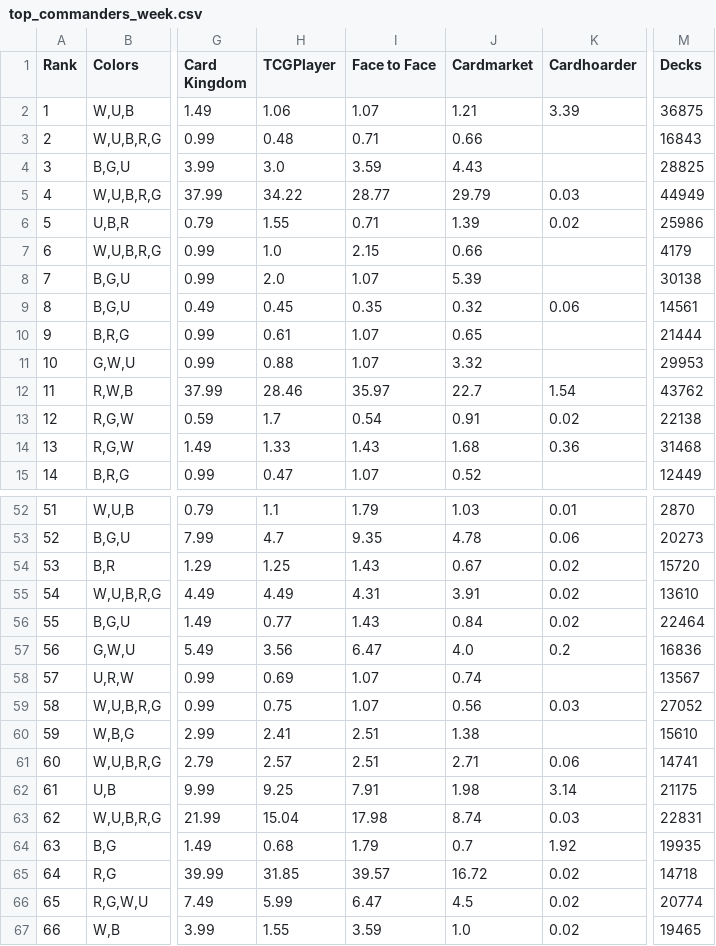
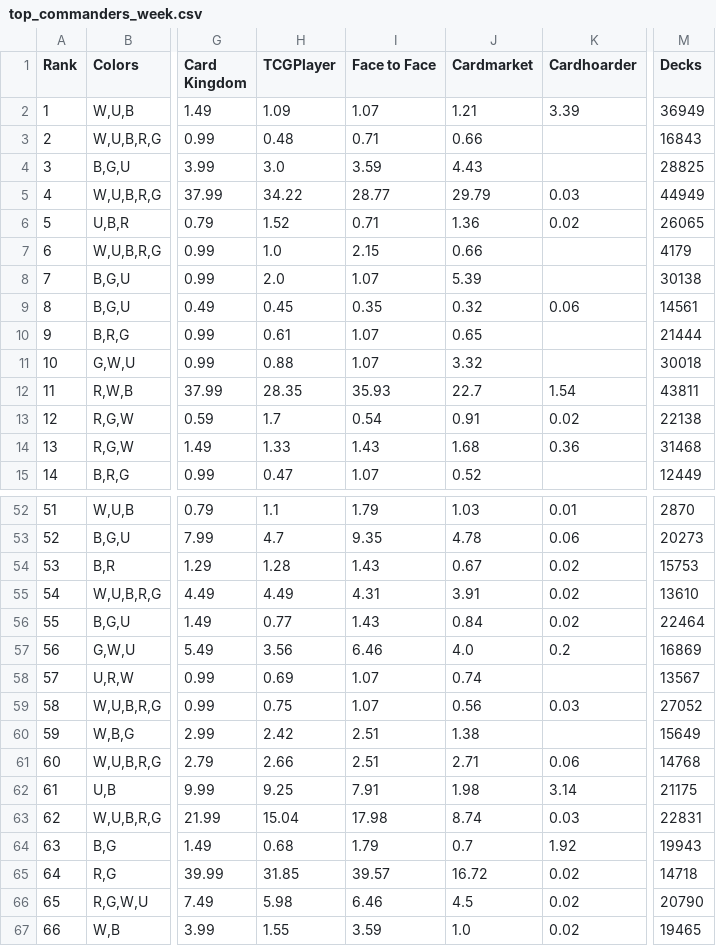
Before and after one commit to EDHRandomizer/EDHRandomizer.github.io, a CSV file: docs/data/top_commanders_week.csv, drawn as a sheet; only a part is shown, gaps mark what is left out; the diff covers the shown part only; the diff names each change by its address in the sheet, - before the commit and + after, or states it on an @@ line.

```diff
--- a/docs/data/top_commanders_week.csv
+++ b/docs/data/top_commanders_week.csv
-H2 (TCGPlayer): 1.06
+H2 (TCGPlayer): 1.09
-M2 (Decks): 36875
+M2 (Decks): 36949
-H6 (TCGPlayer): 1.55
+H6 (TCGPlayer): 1.52
-J6 (Cardmarket): 1.39
+J6 (Cardmarket): 1.36
-M6 (Decks): 25986
+M6 (Decks): 26065
-M11 (Decks): 29953
+M11 (Decks): 30018
-H12 (TCGPlayer): 28.46
+H12 (TCGPlayer): 28.35
-I12 (Face to Face): 35.97
+I12 (Face to Face): 35.93
-M12 (Decks): 43762
+M12 (Decks): 43811
-H54 (TCGPlayer): 1.25
+H54 (TCGPlayer): 1.28
-M54 (Decks): 15720
+M54 (Decks): 15753
-I57 (Face to Face): 6.47
+I57 (Face to Face): 6.46
-M57 (Decks): 16836
+M57 (Decks): 16869
-H60 (TCGPlayer): 2.41
+H60 (TCGPlayer): 2.42
-M60 (Decks): 15610
+M60 (Decks): 15649
-H61 (TCGPlayer): 2.57
+H61 (TCGPlayer): 2.66
-M61 (Decks): 14741
+M61 (Decks): 14768
-M64 (Decks): 19935
+M64 (Decks): 19943
-H66 (TCGPlayer): 5.99
+H66 (TCGPlayer): 5.98
-I66 (Face to Face): 6.47
+I66 (Face to Face): 6.46
-M66 (Decks): 20774
+M66 (Decks): 20790
```
Also changed, not shown: 31 edited cells elsewhere in this file, docs/data/top_commanders_2year.csv, docs/data/top_commanders_month.csv.
